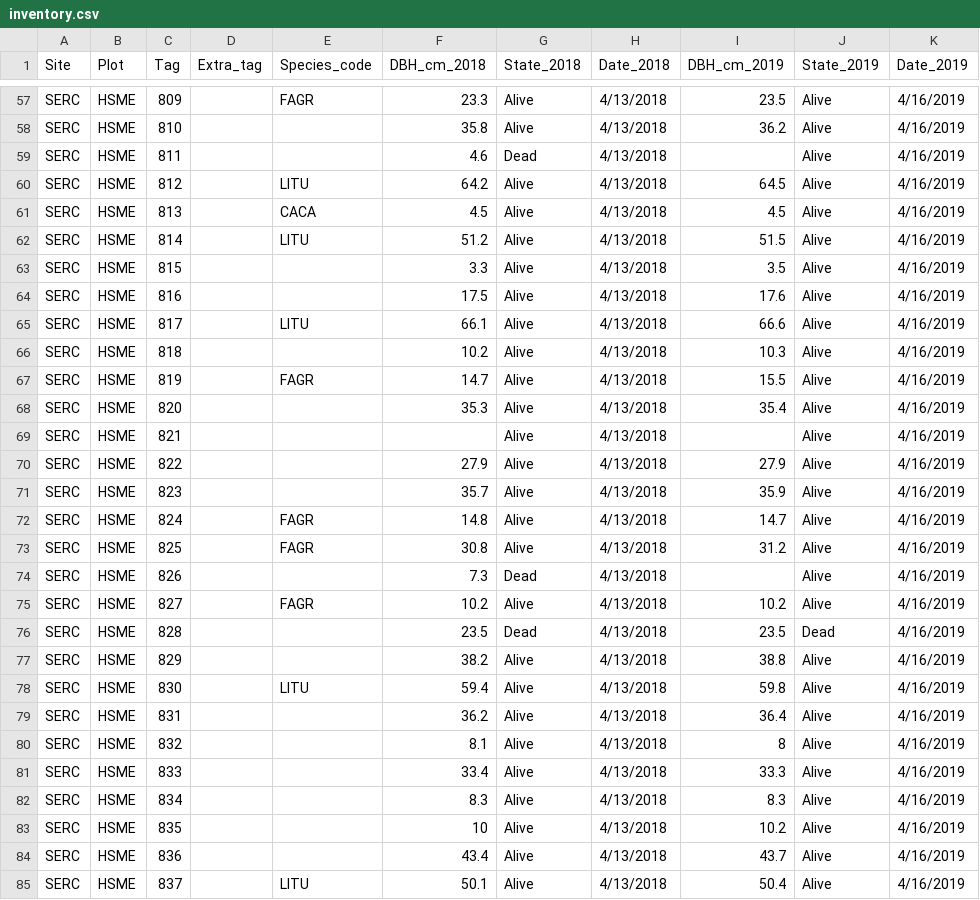
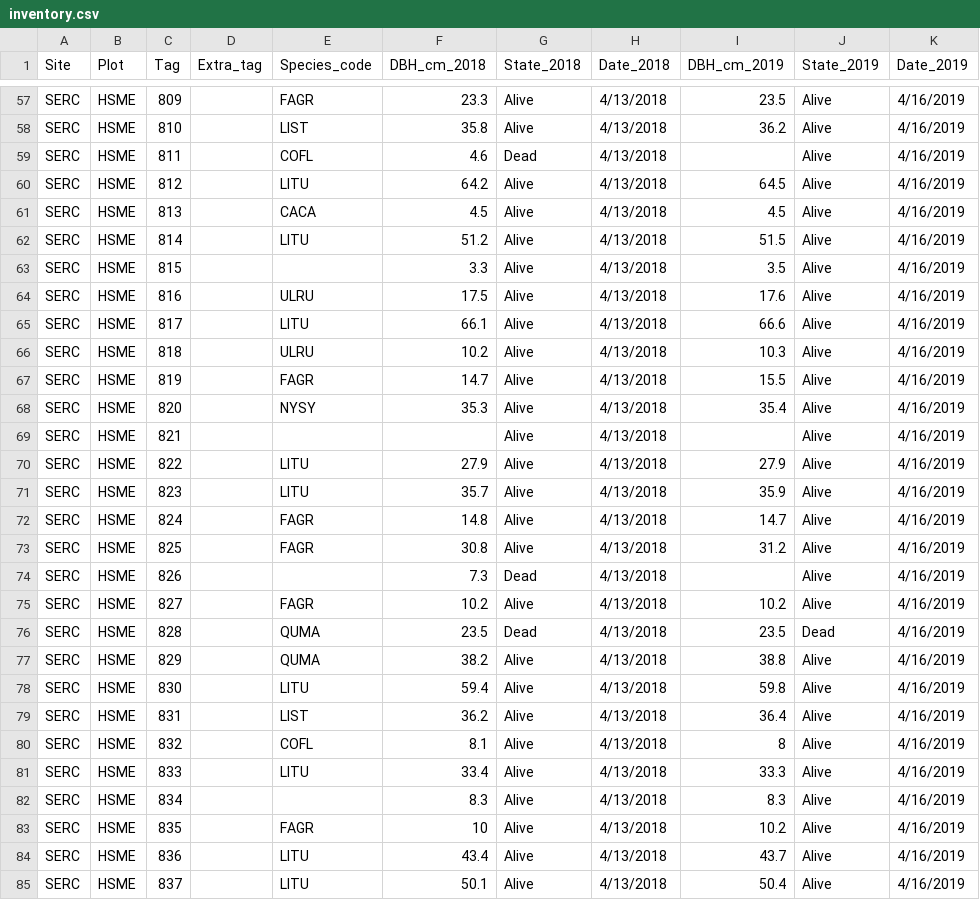
Before and after one commit to PNNL-PREMIS/PREMIS-ghg, a CSV file: inventory_data/inventory.csv, drawn as a sheet; only a part is shown, gaps mark what is left out; the diff covers the shown part only; the diff names each change by its address in the sheet, - before the commit and + after, or states it on an @@ line.

Commit message:
Updated inventory and species codes list after 9/27 fieldwork day

```diff
--- a/inventory_data/inventory.csv
+++ b/inventory_data/inventory.csv
-E58 (Species_code): (empty)
+E58 (Species_code): LIST
-E59 (Species_code): (empty)
+E59 (Species_code): COFL
-E64 (Species_code): (empty)
+E64 (Species_code): ULRU
-E66 (Species_code): (empty)
+E66 (Species_code): ULRU
-E68 (Species_code): (empty)
+E68 (Species_code): NYSY
-E70:E71 (Species_code): (empty)
+E70:E71 (Species_code): LITU
-E76:E77 (Species_code): (empty)
+E76:E77 (Species_code): QUMA
-E79 (Species_code): (empty)
+E79 (Species_code): LIST
-E80 (Species_code): (empty)
+E80 (Species_code): COFL
-E81 (Species_code): (empty)
+E81 (Species_code): LITU
-E83 (Species_code): (empty)
+E83 (Species_code): FAGR
-E84 (Species_code): (empty)
+E84 (Species_code): LITU
```
Also changed, not shown: 50 edited cells elsewhere in this file, inventory_data/species_codes.csv.
